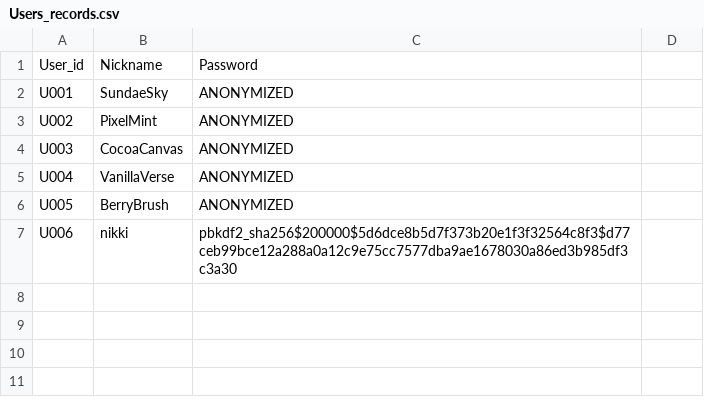
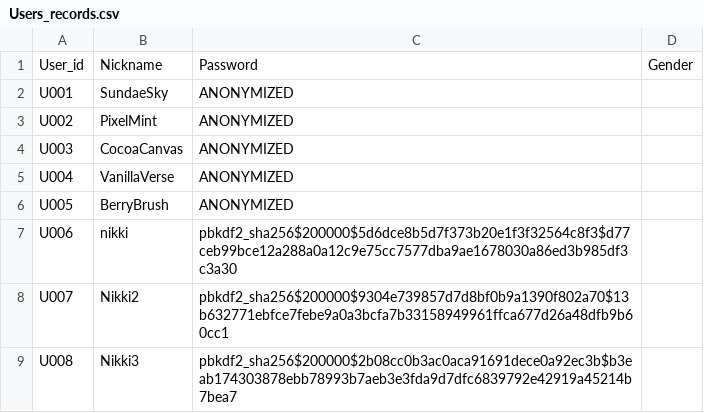
Before and after one commit to Sakame2806/ICT111-IceCream-MVP, a CSV file: data/Users_records.csv, drawn as a sheet; the diff names each change by its address in the sheet, - before the commit and + after, or states it on an @@ line.

```diff
--- a/data/Users_records.csv
+++ b/data/Users_records.csv
-D1: (empty)
+D1: Gender
+row 8: U007 | Nikki2 | pbkdf2_sha256$200000$9304e739857d7d8bf0b9a1390f802a70$13b632771ebfce7febe9a0a3bcfa7b33158949961ffca677d26a48dfb9b60cc1
+row 9: U008 | Nikki3 | pbkdf2_sha256$200000$2b08cc0b3ac0aca91691dece0a92ec3b$b3eab174303878ebb78993b7aeb3e3fda9d7dfc6839792e42919a45214b7bea7
```
Also changed, not shown: data/artworks_records.csv, 55 other files.
